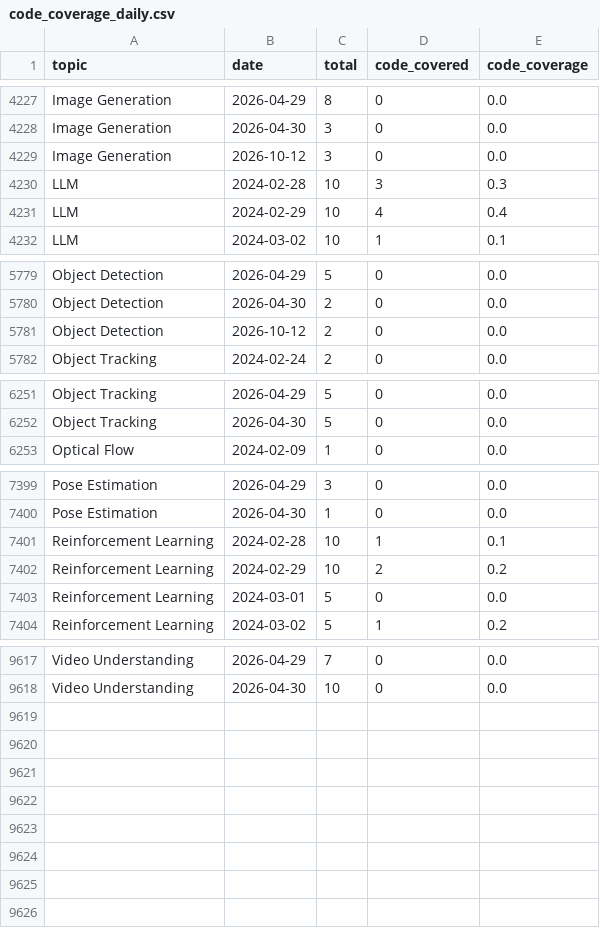
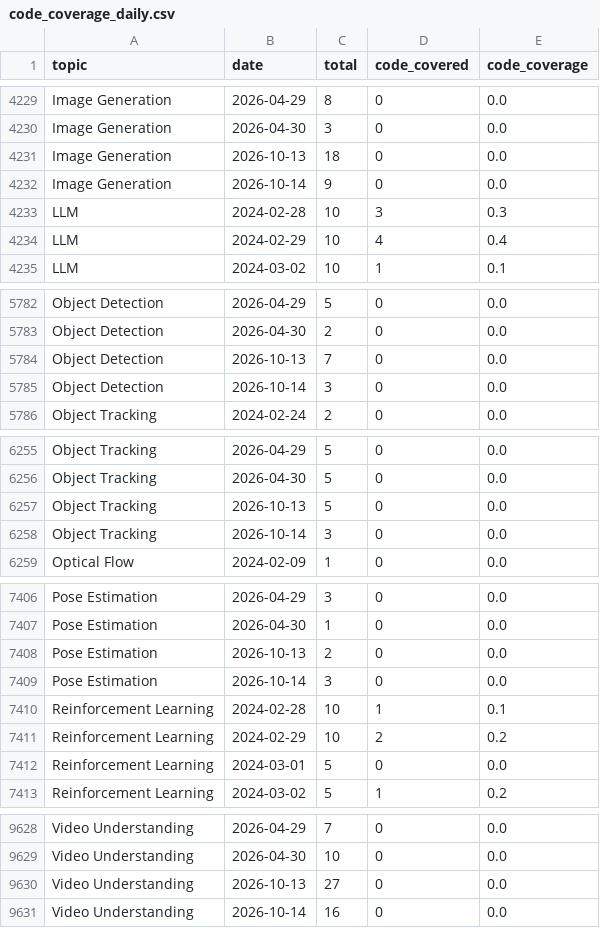
Before and after one commit to a541203686/paper-list, a CSV file: docs/analytics/data/code_coverage_daily.csv, drawn as a sheet; only a part is shown, gaps mark what is left out; the diff covers the shown part only.

```diff
--- a/docs/analytics/data/code_coverage_daily.csv
+++ b/docs/analytics/data/code_coverage_daily.csv
@@ -4228,3 +4230,4 @@ Image Generation,2026-04-29,8,0,0.0
 Image Generation,2026-04-30,3,0,0.0
-Image Generation,2026-10-12,3,0,0.0
+Image Generation,2026-10-13,18,0,0.0
+Image Generation,2026-10-14,9,0,0.0
 LLM,2024-02-28,10,3,0.3
@@ -5780,3 +5783,4 @@ Object Detection,2026-04-29,5,0,0.0
 Object Detection,2026-04-30,2,0,0.0
-Object Detection,2026-10-12,2,0,0.0
+Object Detection,2026-10-13,7,0,0.0
+Object Detection,2026-10-14,3,0,0.0
 Object Tracking,2024-02-24,2,0,0.0
@@ -6252,2 +6256,4 @@ Object Tracking,2026-04-29,5,0,0.0
 Object Tracking,2026-04-30,5,0,0.0
+Object Tracking,2026-10-13,5,0,0.0
+Object Tracking,2026-10-14,3,0,0.0
 Optical Flow,2024-02-09,1,0,0.0
@@ -7400,2 +7407,4 @@ Pose Estimation,2026-04-29,3,0,0.0
 Pose Estimation,2026-04-30,1,0,0.0
+Pose Estimation,2026-10-13,2,0,0.0
+Pose Estimation,2026-10-14,3,0,0.0
 Reinforcement Learning,2024-02-28,10,1,0.1
@@ -9618 +9629,3 @@ Video Understanding,2026-04-29,7,0,0.0
 Video Understanding,2026-04-30,10,0,0.0
+Video Understanding,2026-10-13,27,0,0.0
+Video Understanding,2026-10-14,16,0,0.0
```
Also changed, not shown: 5 added rows and 7 edited cells elsewhere in this file, docs/analytics/data/code_coverage_monthly.csv, docs/analytics/data/daily_counts.csv, 50 other files.
